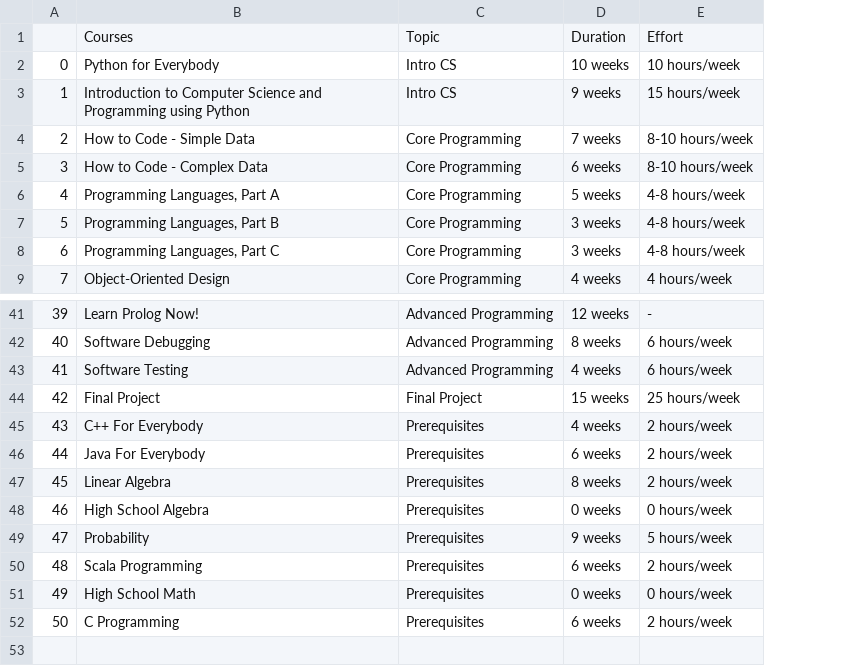
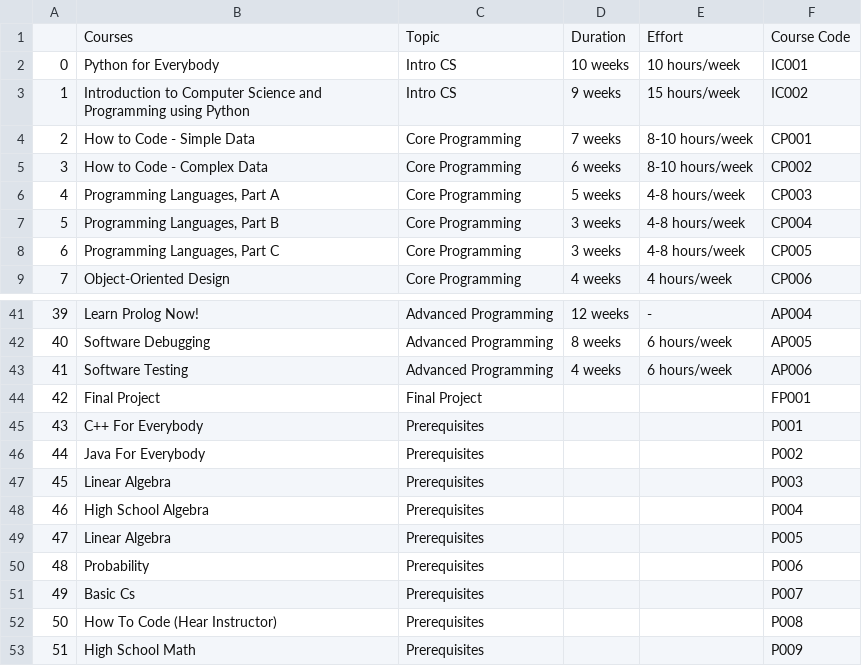
Before and after one commit to muhesh-kumar/curriculum-schedular, a CSV file: data/curr.csv, drawn as a sheet; only a part is shown, gaps mark what is left out; removed rows and columns are numbered as before the commit, all else as after; the diff names each change by its address in the sheet, - before the commit and + after, or states it on an @@ line.

Commit message:
assign course codes to prerequisites

```diff
--- a/data/curr.csv
+++ b/data/curr.csv
+column F, rows 1-9: Course Code | IC001 | IC002 | CP001 | CP002 | CP003 | CP004 | CP005 | CP006; rows 41-48: AP004 | AP005 | AP006 | FP001 | P001 | P002 | P003 | P004; row 50: P006; row 53: P009
-D44: 15 weeks
+D44: (empty)
-E44: 25 hours/week
+E44: (empty)
-D45: 4 weeks
+D45: (empty)
-E45:E47: 2 hours/week
+E45:E47: (empty)
-D46: 6 weeks
+D46: (empty)
-D47: 8 weeks
+D47: (empty)
-D48: 0 weeks
+D48: (empty)
-E48: 0 hours/week
+E48: (empty)
+row 49: 47 | Linear Algebra | Prerequisites |  |  | P005
@@ column A renumbered between rows 50 and 53 @@
-D50: 9 weeks
+D50: (empty)
-E50: 5 hours/week
+E50: (empty)
-row 50: 48 | Scala Programming | Prerequisites | 6 weeks | 2 hours/week
+row 51: 49 | Basic Cs | Prerequisites |  |  | P007
+row 52: 50 | How To Code (Hear Instructor) | Prerequisites |  |  | P008
-D53: 0 weeks
+D53: (empty)
-E53: 0 hours/week
+E53: (empty)
-row 52: 50 | C Programming | Prerequisites | 6 weeks | 2 hours/week
```
Also changed, not shown: 1 other file.
